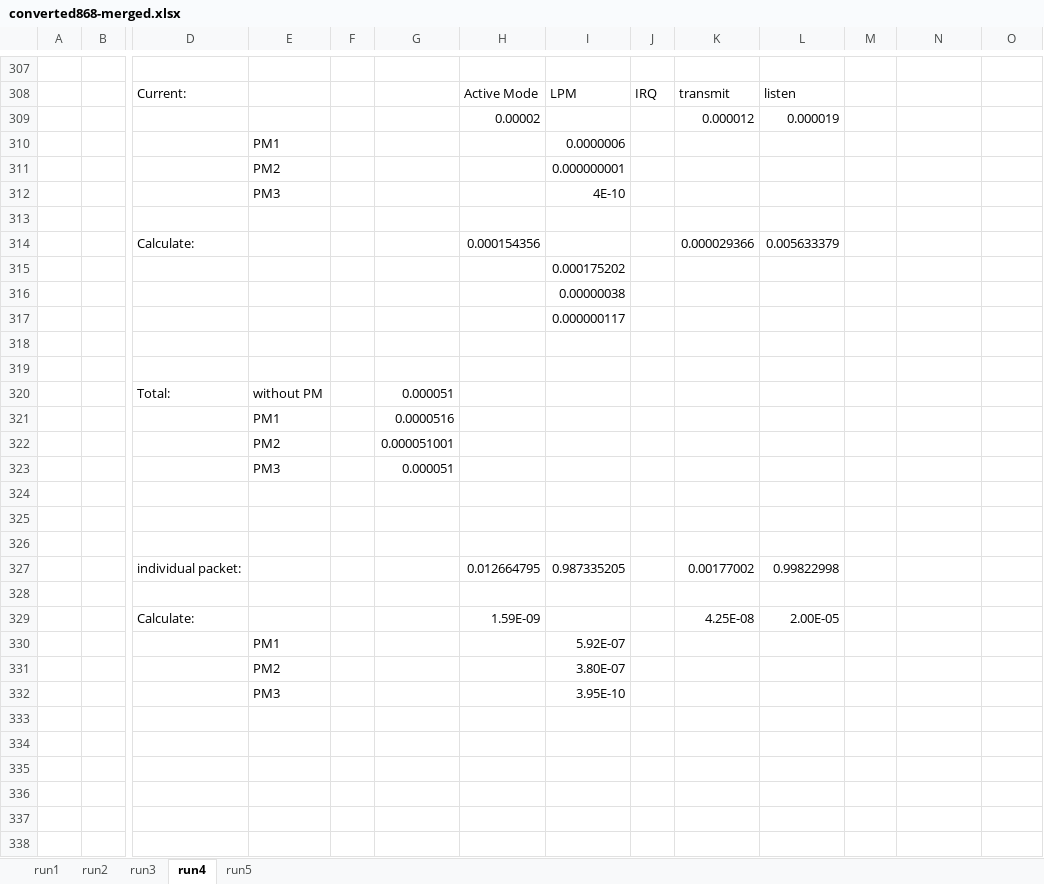
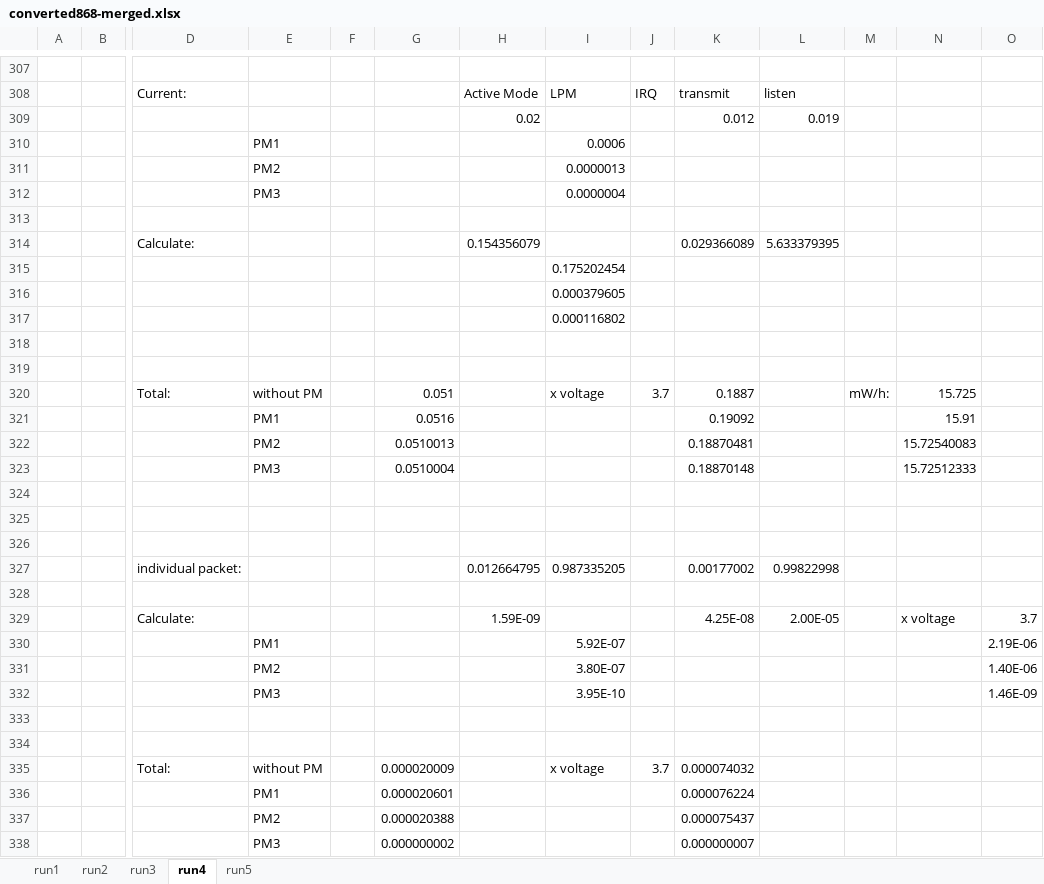
Before and after one commit to MatsDeMeyer/sensorNetworks-2.4vs868, an Excel workbook: datalogging/power consumption/energest/converted868-merged.xlsx, sheet run4, drawn as a sheet; only a part is shown, gaps mark what is left out; values as stored, in another font and other column widths than the file's, no borders; removed rows and columns are numbered as before the commit, all else as after; rows hold the shown columns only; the diff names each change by its address in the sheet, - before the commit and + after, or states it on an @@ line.

```diff
--- a/datalogging/power consumption/energest/converted868-merged.xlsx (sheet run4)
+++ b/datalogging/power consumption/energest/converted868-merged.xlsx (sheet run4)
-row 309:  |  |  |  |  |  | 0.00002 |  |  | 0.000012 | 0.000019
-row 310:  |  |  | PM1 |  |  |  | 0.0000006
-row 311:  |  |  | PM2 |  |  |  | 0.000000001
-row 312:  |  |  | PM3 |  |  |  | 4E-10
+row 309:  |  |  |  |  |  | 0.02 |  |  | 0.012 | 0.019
+row 310:  |  |  | PM1 |  |  |  | 0.0006
+row 311:  |  |  | PM2 |  |  |  | 0.0000013
+row 312:  |  |  | PM3 |  |  |  | 0.0000004
-row 314:  |  | Calculate: |  |  |  | 0.000154356 |  |  | 0.000029366 | 0.005633379
+row 314:  |  | Calculate: |  |  |  | 0.154356079 |  |  | 0.029366089 | 5.633379395
-I315: 0.000175202
+I315: 0.175202454
-I316: 0.00000038
+I316: 0.000379605
-I317: 0.000000117
+I317: 0.000116802
-row 320:  |  | Total: | without PM |  | 0.000051
-row 321:  |  |  | PM1 |  | 0.0000516
-row 322:  |  |  | PM2 |  | 0.000051001
-row 323:  |  |  | PM3 |  | 0.000051
+row 320:  |  | Total: | without PM |  | 0.051 |  | x voltage | 3.7 | 0.1887 |  | mW/h: | 15.725
+row 321:  |  |  | PM1 |  | 0.0516 |  |  |  | 0.19092 |  |  | 15.91
+row 322:  |  |  | PM2 |  | 0.0510013 |  |  |  | 0.18870481 |  |  | 15.72540083
+row 323:  |  |  | PM3 |  | 0.0510004 |  |  |  | 0.18870148 |  |  | 15.72512333
-N329: (empty)
+N329: x voltage
-O329: (empty)
+O329: 3.7
-O330: (empty)
+O330: 2.19E-06
-O331: (empty)
+O331: 1.40E-06
-O332: (empty)
+O332: 1.46E-09
+row 333: (empty)
+row 334: (empty)
+row 335:  |  | Total: | without PM |  | 0.000020009 |  | x voltage | 3.7 | 0.000074032
+row 336:  |  |  | PM1 |  | 0.000020601 |  |  |  | 0.000076224
+row 337:  |  |  | PM2 |  | 0.000020388 |  |  |  | 0.000075437
+row 338:  |  |  | PM3 |  | 0.000000002 |  |  |  | 0.000000007
```
Also changed, not shown: sheet run5, sheet run2, sheet run3, sheet run1, datalogging/power consumption/energest/converted2_4-merged.xlsx, 14 other files.
